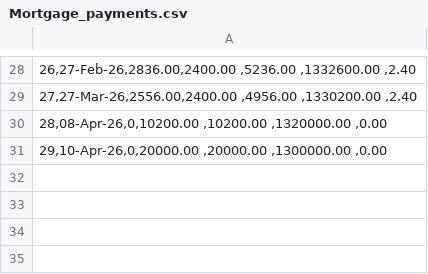
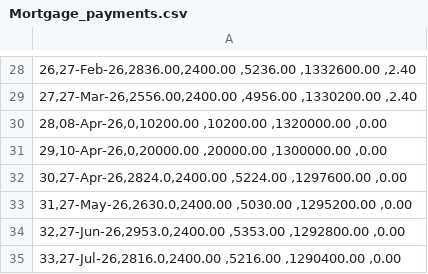
Before and after one commit to Naukh/main-repo, a CSV file: Apps/data/Mortgage_data_file/Mortgage_payments.csv, drawn as a sheet; only a part is shown, gaps mark what is left out.

Commit message:
Data update

```diff
--- a/Apps/data/Mortgage_data_file/Mortgage_payments.csv
+++ b/Apps/data/Mortgage_data_file/Mortgage_payments.csv
@@ -31 +31,5 @@
 "29,10-Apr-26,0,20000.00 ,20000.00 ,1300000.00 ,0.00"
+"30,27-Apr-26,2824.0,2400.00 ,5224.00 ,1297600.00 ,0.00"
+"31,27-May-26,2630.0,2400.00 ,5030.00 ,1295200.00 ,0.00"
+"32,27-Jun-26,2953.0,2400.00 ,5353.00 ,1292800.00 ,0.00"
+"33,27-Jul-26,2816.0,2400.00 ,5216.00 ,1290400.00 ,0.00"
```
Also changed, not shown: 1 other file.
